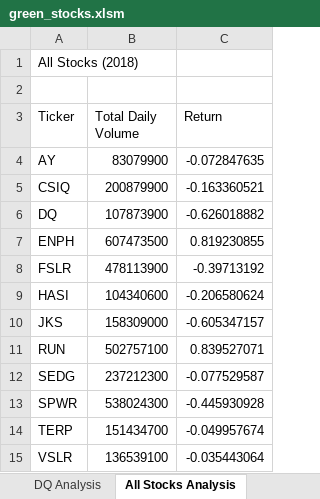
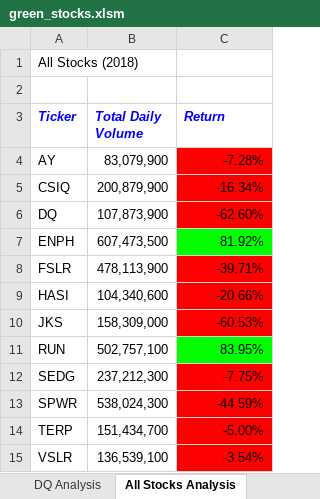
Before and after one commit to jwetapatel/VBA_Module2, an Excel workbook: green_stocks.xlsm, sheet All Stocks Analysis, drawn as a sheet; values as stored, in another font and other column widths than the file's, no borders; the diff names each change by its address in the sheet, - before the commit and + after, or states it on an @@ line.

Commit message:
Add files via upload

```diff
--- a/green_stocks.xlsm (sheet All Stocks Analysis)
+++ b/green_stocks.xlsm (sheet All Stocks Analysis)
@@ A3:C3 bold: off → on, italic: off → on, text colour: black → #0000FF @@
-B4 (Total Daily Volume): 83079900
+B4 (Total Daily Volume): 83,079,900
-C4 (Return): -0.072847635
+C4 (Return): -7.28%
-C4:C6 fill: none
+C4:C6 fill: #FF0000
-B5 (Total Daily Volume): 200879900
+B5 (Total Daily Volume): 200,879,900
-C5 (Return): -0.163360521
+C5 (Return): -16.34%
-B6 (Total Daily Volume): 107873900
+B6 (Total Daily Volume): 107,873,900
-C6 (Return): -0.626018882
+C6 (Return): -62.60%
-B7 (Total Daily Volume): 607473500
+B7 (Total Daily Volume): 607,473,500
-C7 (Return): 0.819230855
+C7 (Return): 81.92%
-C7 fill: none
+C7 fill: #00FF00
-B8 (Total Daily Volume): 478113900
+B8 (Total Daily Volume): 478,113,900
-C8 (Return): -0.39713192
+C8 (Return): -39.71%
-C8:C10 fill: none
+C8:C10 fill: #FF0000
-B9 (Total Daily Volume): 104340600
+B9 (Total Daily Volume): 104,340,600
-C9 (Return): -0.206580624
+C9 (Return): -20.66%
-B10 (Total Daily Volume): 158309000
+B10 (Total Daily Volume): 158,309,000
-C10 (Return): -0.605347157
+C10 (Return): -60.53%
-B11 (Total Daily Volume): 502757100
+B11 (Total Daily Volume): 502,757,100
-C11 (Return): 0.839527071
+C11 (Return): 83.95%
-C11 fill: none
+C11 fill: #00FF00
-B12 (Total Daily Volume): 237212300
+B12 (Total Daily Volume): 237,212,300
-C12 (Return): -0.077529587
+C12 (Return): -7.75%
-C12:C15 fill: none
+C12:C15 fill: #FF0000
-B13 (Total Daily Volume): 538024300
+B13 (Total Daily Volume): 538,024,300
-C13 (Return): -0.445930928
+C13 (Return): -44.59%
-B14 (Total Daily Volume): 151434700
+B14 (Total Daily Volume): 151,434,700
-C14 (Return): -0.049957674
+C14 (Return): -5.00%
-B15 (Total Daily Volume): 136539100
+B15 (Total Daily Volume): 136,539,100
-C15 (Return): -0.035443064
+C15 (Return): -3.54%
```
